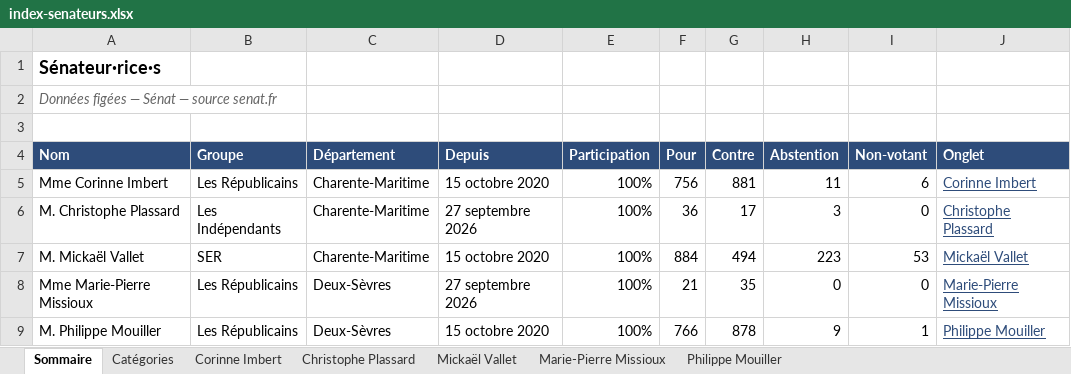
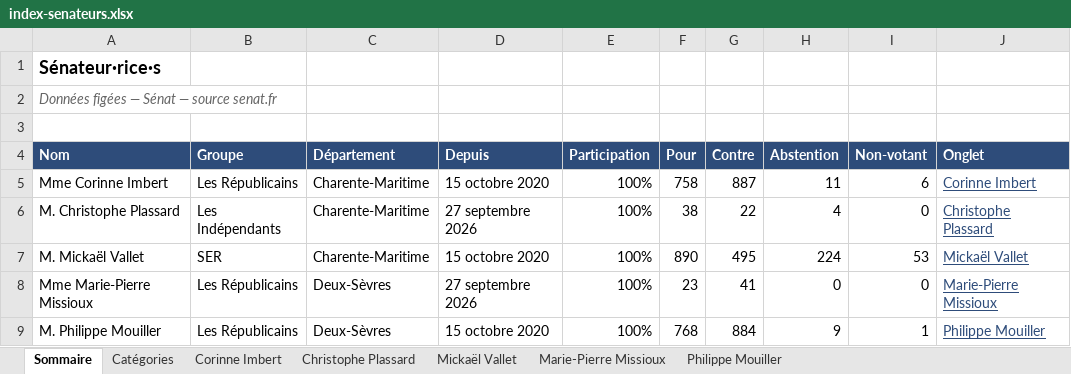
Before and after one commit to Biguhuh/votes_parlementaires, an Excel workbook: docs/index-senateurs.xlsx, sheet Sommaire, drawn as a sheet; values as stored, in another font and other column widths than the file's, no borders; table styles not drawn; the diff names each change by its address in the sheet, - before the commit and + after, or states it on an @@ line.

```diff
--- a/docs/index-senateurs.xlsx (sheet Sommaire)
+++ b/docs/index-senateurs.xlsx (sheet Sommaire)
-F5 (Pour): 756
+F5 (Pour): 758
-G5 (Contre): 881
+G5 (Contre): 887
-F6 (Pour): 36
+F6 (Pour): 38
-G6 (Contre): 17
+G6 (Contre): 22
-H6 (Abstention): 3
+H6 (Abstention): 4
-F7 (Pour): 884
+F7 (Pour): 890
-G7 (Contre): 494
+G7 (Contre): 495
-H7 (Abstention): 223
+H7 (Abstention): 224
-F8 (Pour): 21
+F8 (Pour): 23
-G8 (Contre): 35
+G8 (Contre): 41
-F9 (Pour): 766
+F9 (Pour): 768
-G9 (Contre): 878
+G9 (Contre): 884
```
Also changed, not shown: sheet Mickaël Vallet, sheet Philippe Mouiller, sheet Corinne Imbert, sheet Christophe Plassard, sheet Marie-Pierre Missioux, docs/index-deputes.xlsx, 5 other files.
